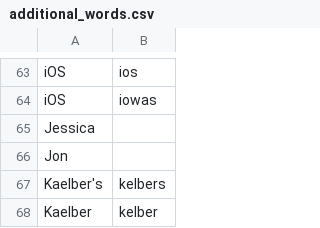
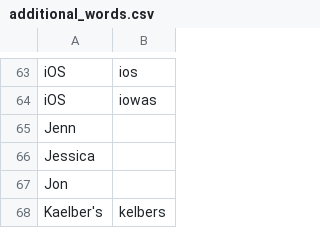
Before and after one commit to zmcgohan2/knausj_talon, a CSV file: settings/additional_words.csv, drawn as a sheet; only a part is shown, gaps mark what is left out; the shorter side is filled out with more unchanged rows.

Commit message:
Vocabulary.

```diff
--- a/settings/additional_words.csv
+++ b/settings/additional_words.csv
@@ -64,2 +64,3 @@ iOS,ios
 iOS,iowas
+Jenn
 Jessica
```
